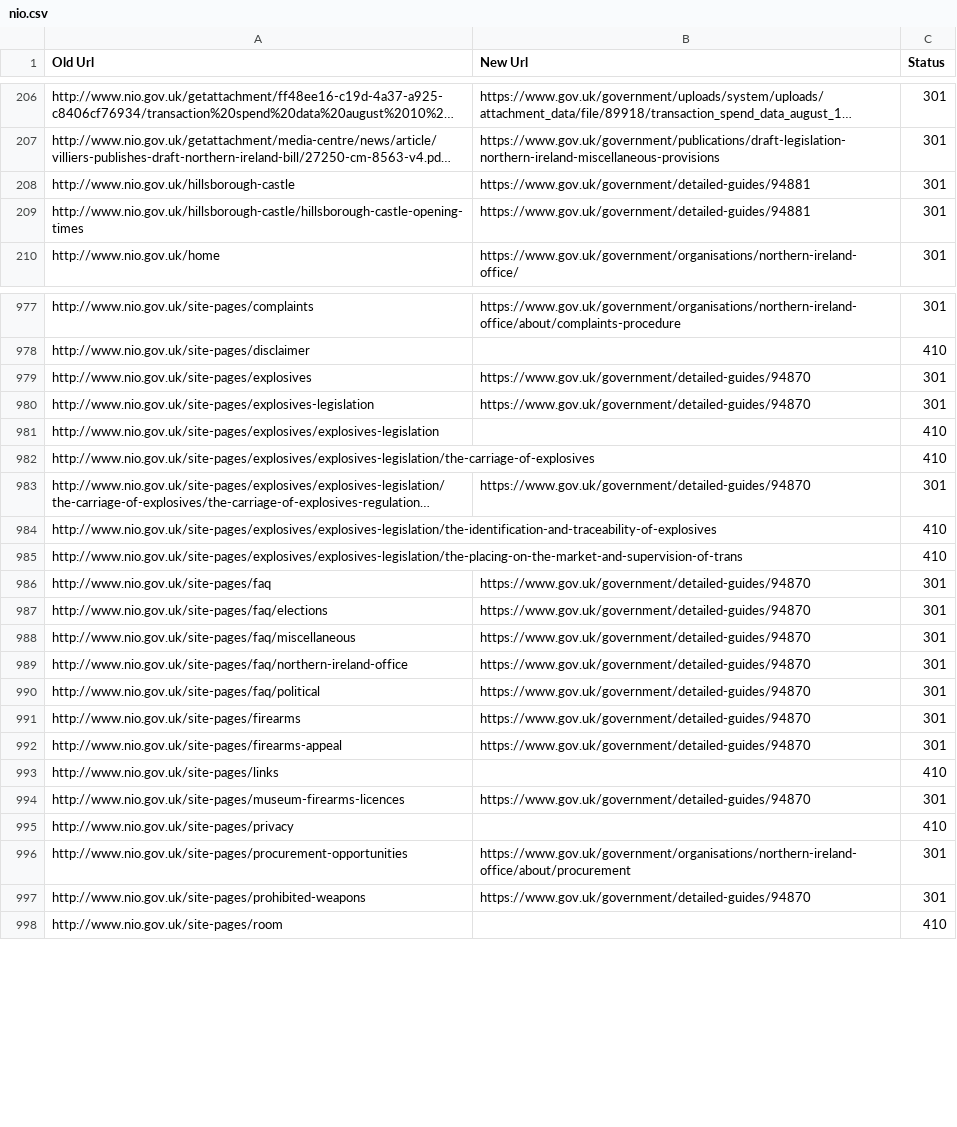
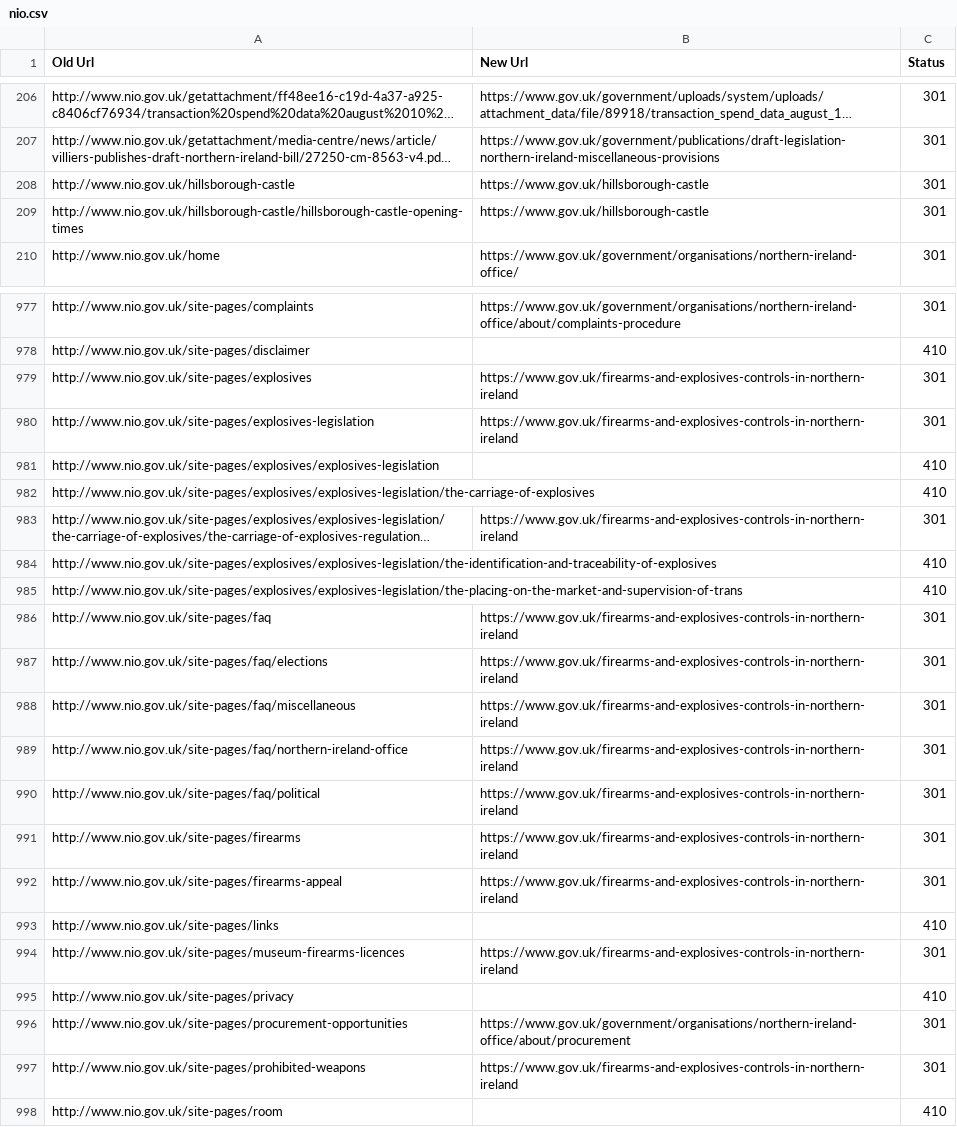
Before and after one commit to alphagov/transition-config, a CSV file: data/mappings/nio.csv, drawn as a sheet; only a part is shown, gaps mark what is left out; long unchanged cells end in …; the diff covers the shown part only; the diff names each change by its address in the sheet, - before the commit and + after, or states it on an @@ line.

Commit message:
Correction of detailed guide mappings

```diff
--- a/data/mappings/nio.csv
+++ b/data/mappings/nio.csv
-B208:B209 (New Url): https://www.gov.uk/government/detailed-guides/94881
+B208:B209 (New Url): https://www.gov.uk/hillsborough-castle
-B979:B980 (New Url): https://www.gov.uk/government/detailed-guides/94870
+B979:B980 (New Url): https://www.gov.uk/firearms-and-explosives-controls-in-northern-ireland
-B983 (New Url): https://www.gov.uk/government/detailed-guides/94870
+B983 (New Url): https://www.gov.uk/firearms-and-explosives-controls-in-northern-ireland
-B986:B992 (New Url): https://www.gov.uk/government/detailed-guides/94870
+B986:B992 (New Url): https://www.gov.uk/firearms-and-explosives-controls-in-northern-ireland
-B994 (New Url): https://www.gov.uk/government/detailed-guides/94870
+B994 (New Url): https://www.gov.uk/firearms-and-explosives-controls-in-northern-ireland
-B997 (New Url): https://www.gov.uk/government/detailed-guides/94870
+B997 (New Url): https://www.gov.uk/firearms-and-explosives-controls-in-northern-ireland
```
Also changed, not shown: 1 edited cell elsewhere in this file.
